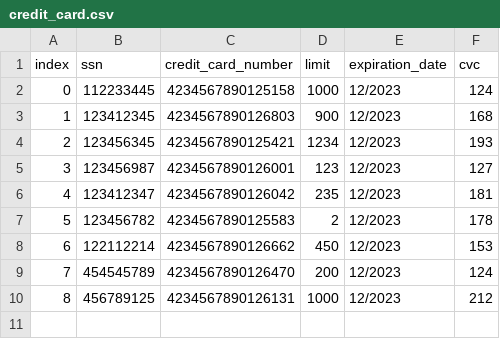
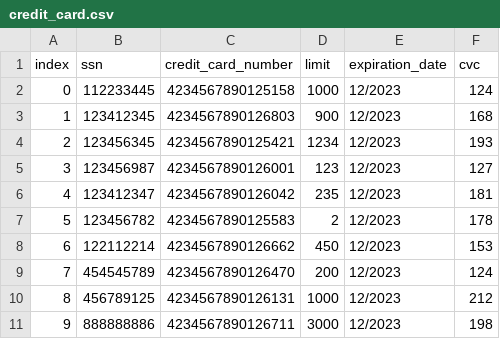
Before and after one commit to muhiddincelik/Springboard, a CSV file: banking-project/data/credit_card.csv, drawn as a sheet.

```diff
--- a/banking-project/data/credit_card.csv
+++ b/banking-project/data/credit_card.csv
@@ -10 +10,2 @@ index,ssn,credit_card_number, limit, expiration_date, cvc
 8,456789125,4234567890126131,1000,12/2023,212
+9,888888886,4234567890126711,3000,12/2023,198
```
Also changed, not shown: 5 other files.
